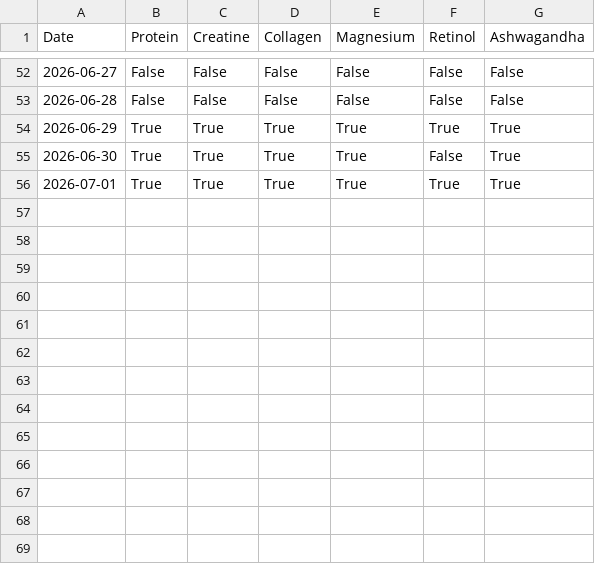
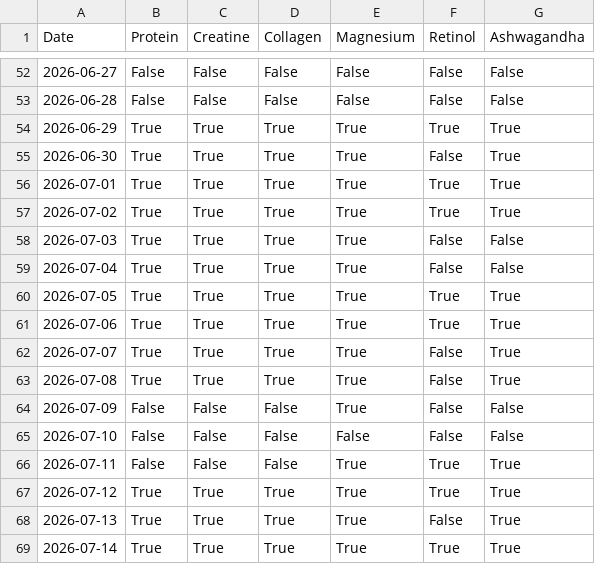
Before and after one commit to gerh1992/health, a CSV file: performance/data/supplements.csv, drawn as a sheet; only a part is shown, gaps mark what is left out; the diff names each change by its address in the sheet, - before the commit and + after, or states it on an @@ line.

```diff
--- a/performance/data/supplements.csv
+++ b/performance/data/supplements.csv
+row 57: 2026-07-02 | True | True | True | True | True | True
+row 58: 2026-07-03 | True | True | True | True | False | False
+row 59: 2026-07-04 | True | True | True | True | False | False
+row 60: 2026-07-05 | True | True | True | True | True | True
+row 61: 2026-07-06 | True | True | True | True | True | True
+row 62: 2026-07-07 | True | True | True | True | False | True
+row 63: 2026-07-08 | True | True | True | True | False | True
+row 64: 2026-07-09 | False | False | False | True | False | False
+row 65: 2026-07-10 | False | False | False | False | False | False
+row 66: 2026-07-11 | False | False | False | True | True | True
+row 67: 2026-07-12 | True | True | True | True | True | True
+row 68: 2026-07-13 | True | True | True | True | False | True
+row 69: 2026-07-14 | True | True | True | True | True | True
```
Also changed, not shown: performance/data/biometrics.csv, performance/data/match_details.csv, 1 other file.
